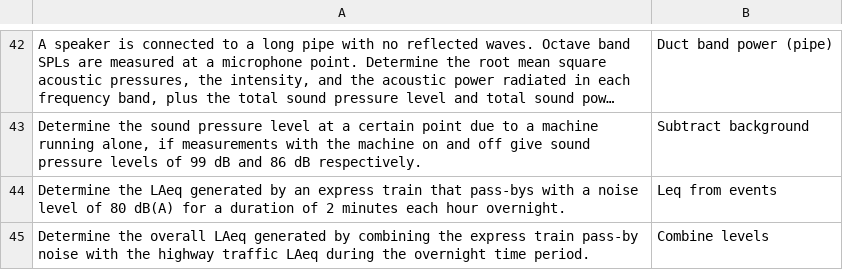
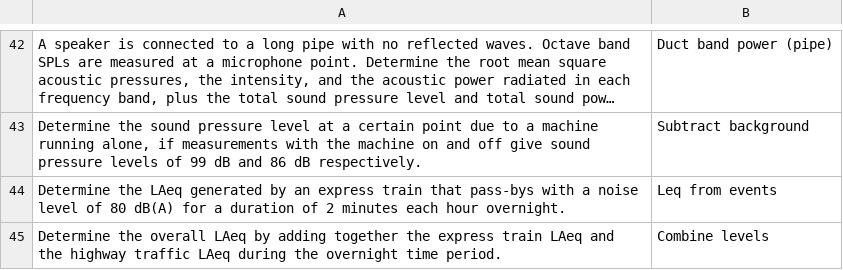
Before and after one commit to AirTrafficController/MECH9325-MATLAB-AIO, a CSV file: searchQuestions.csv, drawn as a sheet; only a part is shown, gaps mark what is left out; long unchanged cells end in …; the diff names each change by its address in the sheet, - before the commit and + after, or states it on an @@ line.

```diff
--- a/searchQuestions.csv
+++ b/searchQuestions.csv
-A45: …overall LAeq generated by combining the express train pass-by noise with the highway…
+A45: …overall LAeq by adding together the express train LAeq and the highway…
```
